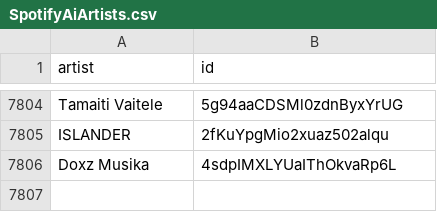
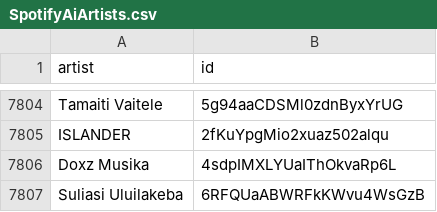
Before and after one commit to CennoxX/spotify-ai-blocker, a CSV file: SpotifyAiArtists.csv, drawn as a sheet; only a part is shown, gaps mark what is left out; the diff names each change by its address in the sheet, - before the commit and + after, or states it on an @@ line.

```diff
--- a/SpotifyAiArtists.csv
+++ b/SpotifyAiArtists.csv
+row 7807: Suliasi Uluilakeba | 6RFQUaABWRFkKWvu4WsGzB
```
